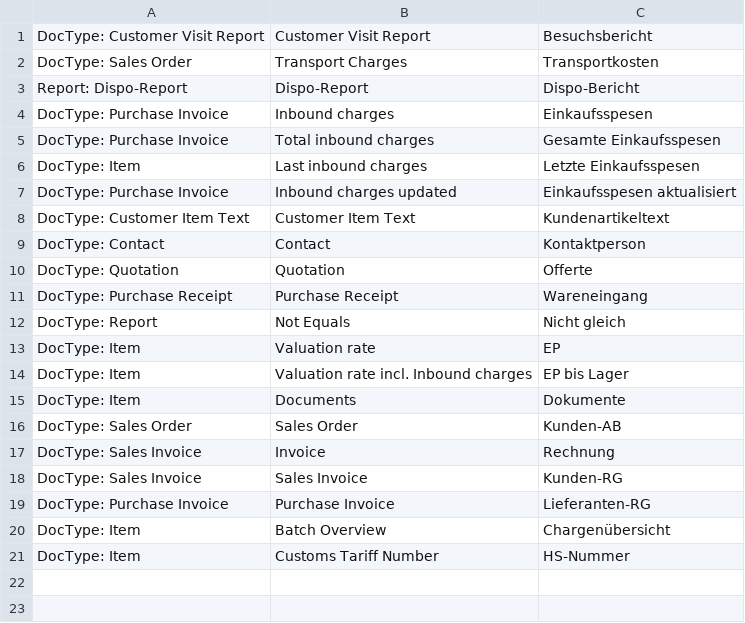
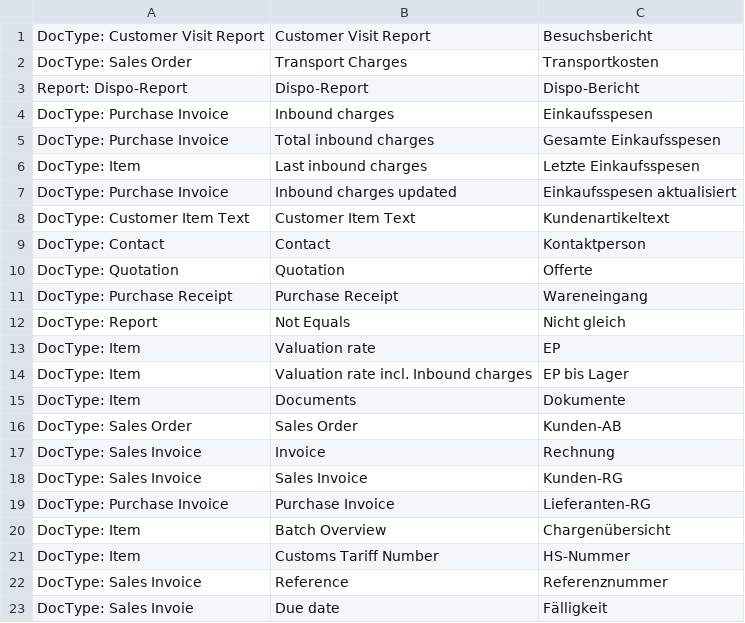
Before and after one commit to libracore/sellcare, a CSV file: sellcare/translations/de.csv, drawn as a sheet; the diff names each change by its address in the sheet, - before the commit and + after, or states it on an @@ line.

Commit message:
Update de.csv
Updated translations

```diff
--- a/sellcare/translations/de.csv
+++ b/sellcare/translations/de.csv
+row 22: DocType: Sales Invoice | Reference | Referenznummer
+row 23: DocType: Sales Invoie | Due date | Fälligkeit
```
